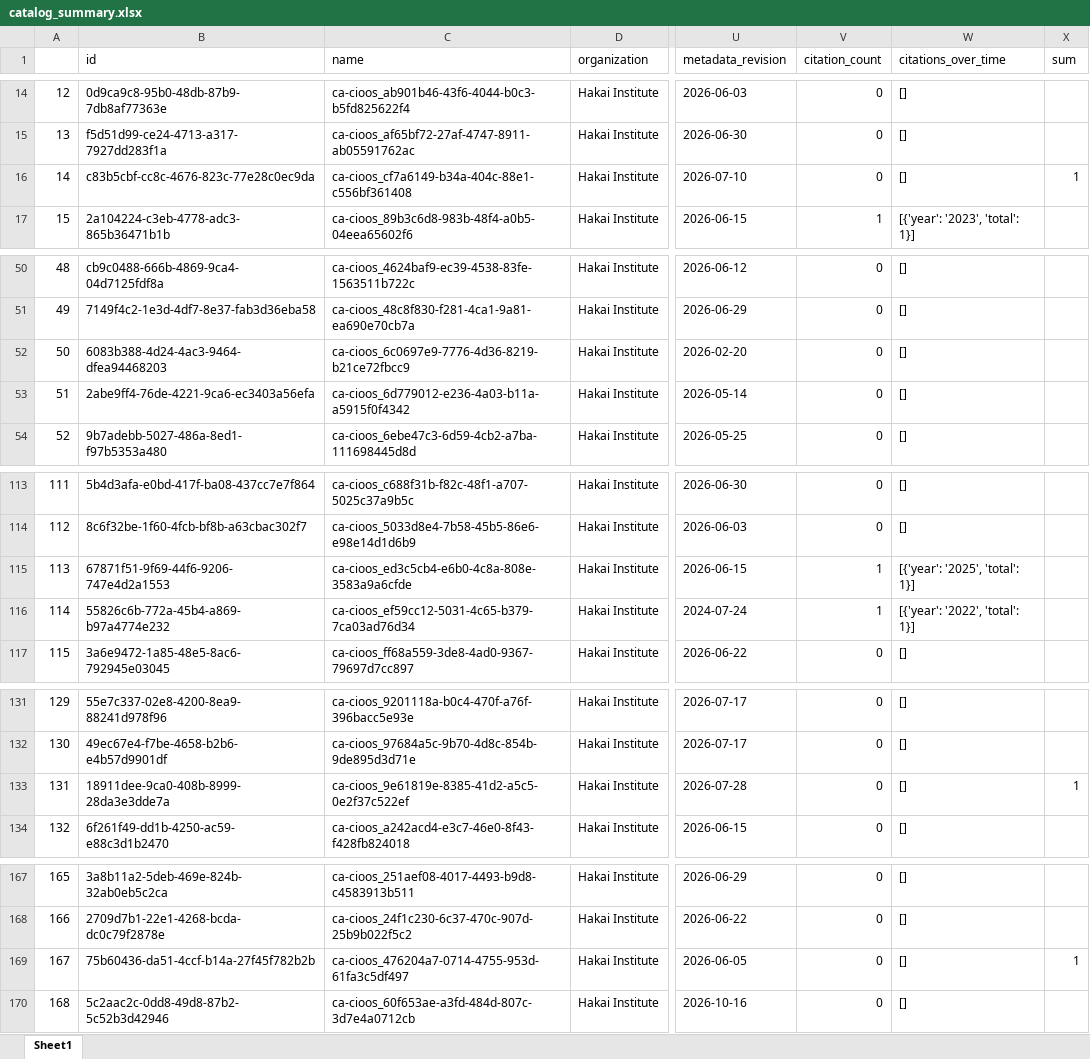
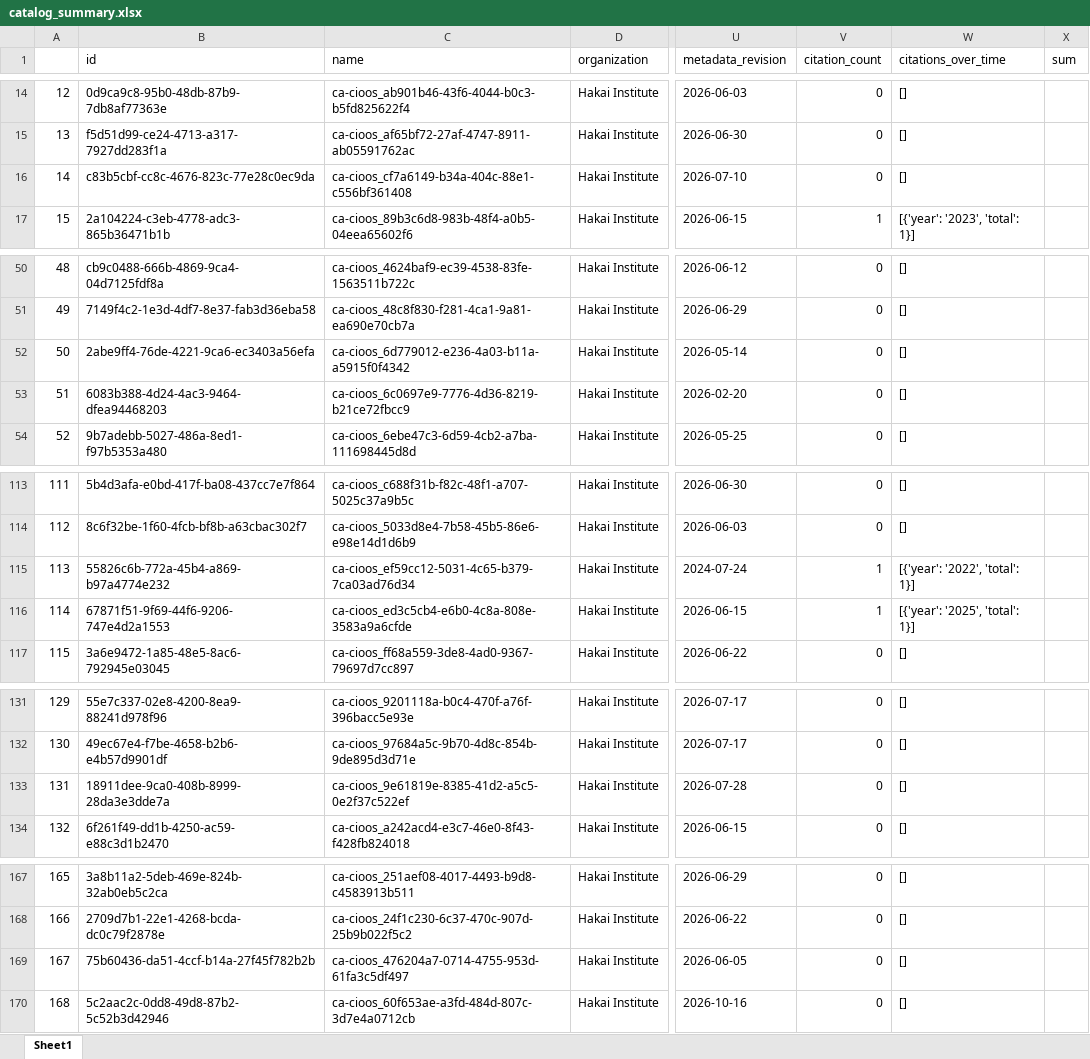
Before and after one commit to HakaiInstitute/hakai-ckan-records-checks, an Excel workbook: docs/catalog_summary.xlsx, sheet Sheet1, drawn as a sheet; only a part is shown, gaps mark what is left out; values as stored, in another font and other column widths than the file's, no borders; addresses are those after the commit; the diff covers the shown part only; the diff names each change by its address in the sheet, - before the commit and + after, or states it on an @@ line.

```diff
--- a/docs/catalog_summary.xlsx (sheet Sheet1)
+++ b/docs/catalog_summary.xlsx (sheet Sheet1)
-X16 (sum): 1
+X16 (sum): (empty)
@@ row 53 moved to row 52: 50 @@
@@ column A renumbered between rows 53 and 116 @@
@@ row 116 moved to row 115: 113 @@
-X133 (sum): 1
+X133 (sum): (empty)
-X169 (sum): 1
+X169 (sum): (empty)
```
Also changed, not shown: 1 edited cell elsewhere in this sheet, docs/issues_list.xlsx, 6 other files.
